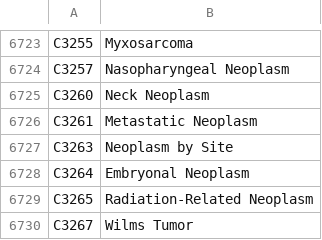
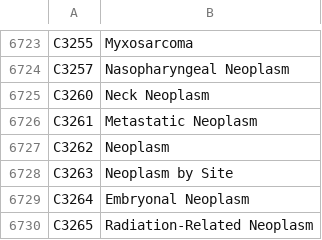
Before and after one commit to CBIIT/sec_poc_llm, a TSV file: Mehmet2/data/code2term.tsv, drawn as a sheet; only a part is shown, gaps mark what is left out; the shorter side is filled out with more unchanged rows.

```diff
--- a/Mehmet2/data/code2term.tsv
+++ b/Mehmet2/data/code2term.tsv
@@ -6726,2 +6726,3 @@ C3260	Neck Neoplasm
 C3261	Metastatic Neoplasm
+C3262	Neoplasm
 C3263	Neoplasm by Site
```
Also changed, not shown: 7 other files.
